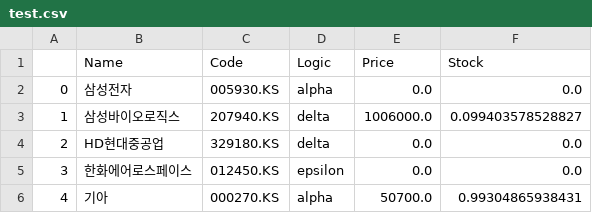
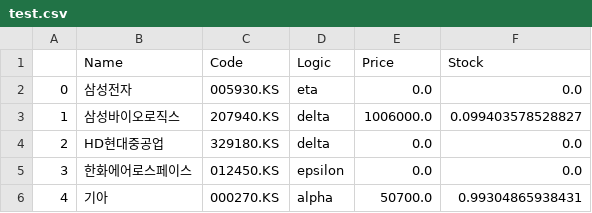
Before and after one commit to jkwarinya-sj/stock, a CSV file: datas/test.csv, drawn as a sheet.

```diff
--- a/datas/test.csv
+++ b/datas/test.csv
@@ -1,3 +1,3 @@
 ,Name,Code,Logic,Price,Stock
-0,삼성전자,005930.KS,alpha,0.0,0.0
+0,삼성전자,005930.KS,eta,0.0,0.0
 1,삼성바이오로직스,207940.KS,delta,1006000.0,0.099403578528827
```
Also changed, not shown: datas/back_test.csv, 8 other files.
